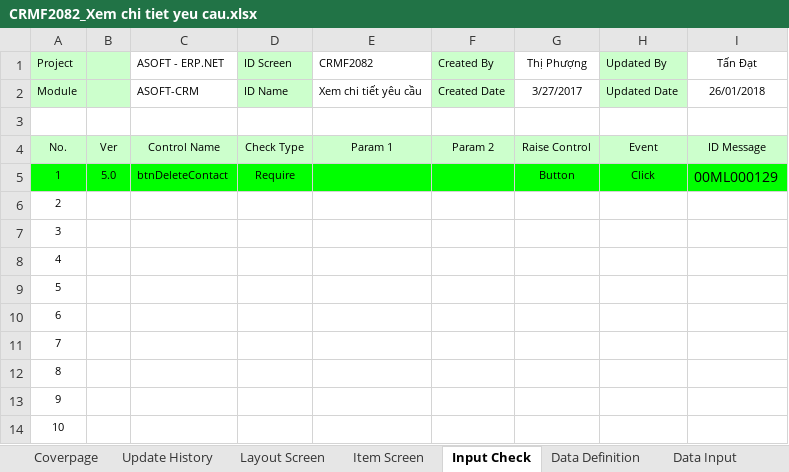
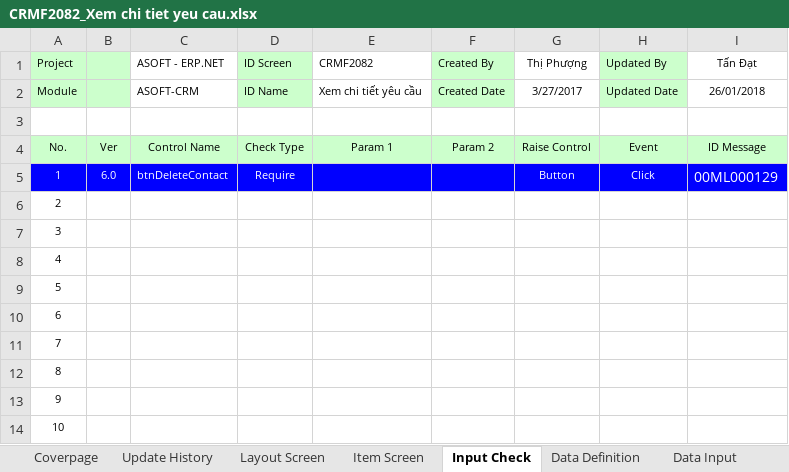
Before and after one commit to ASOFT-Solution/asoft-test-svn, an Excel workbook: 2018/CRM/03_DetailDesign/CRMF2082_Xem chi tiet yeu cau.xlsx, sheet Input Check, drawn as a sheet; values as stored, in another font and other column widths than the file's, no borders; the diff names each change by its address in the sheet, - before the commit and + after, or states it on an @@ line.

```diff
--- a/2018/CRM/03_DetailDesign/CRMF2082_Xem chi tiet yeu cau.xlsx (sheet Input Check)
+++ b/2018/CRM/03_DetailDesign/CRMF2082_Xem chi tiet yeu cau.xlsx (sheet Input Check)
-A5:I5 fill: #00FF00
+A5:I5 fill: #0000FF
-A5:D5 text colour: black
+A5:D5 text colour: #FFFFFF
-B5: 5.0
+B5: 6.0
-G5:I5 text colour: black
+G5:I5 text colour: #FFFFFF
```
Also changed, not shown: sheet Item Screen, sheet Data Input, sheet Data Definition.
